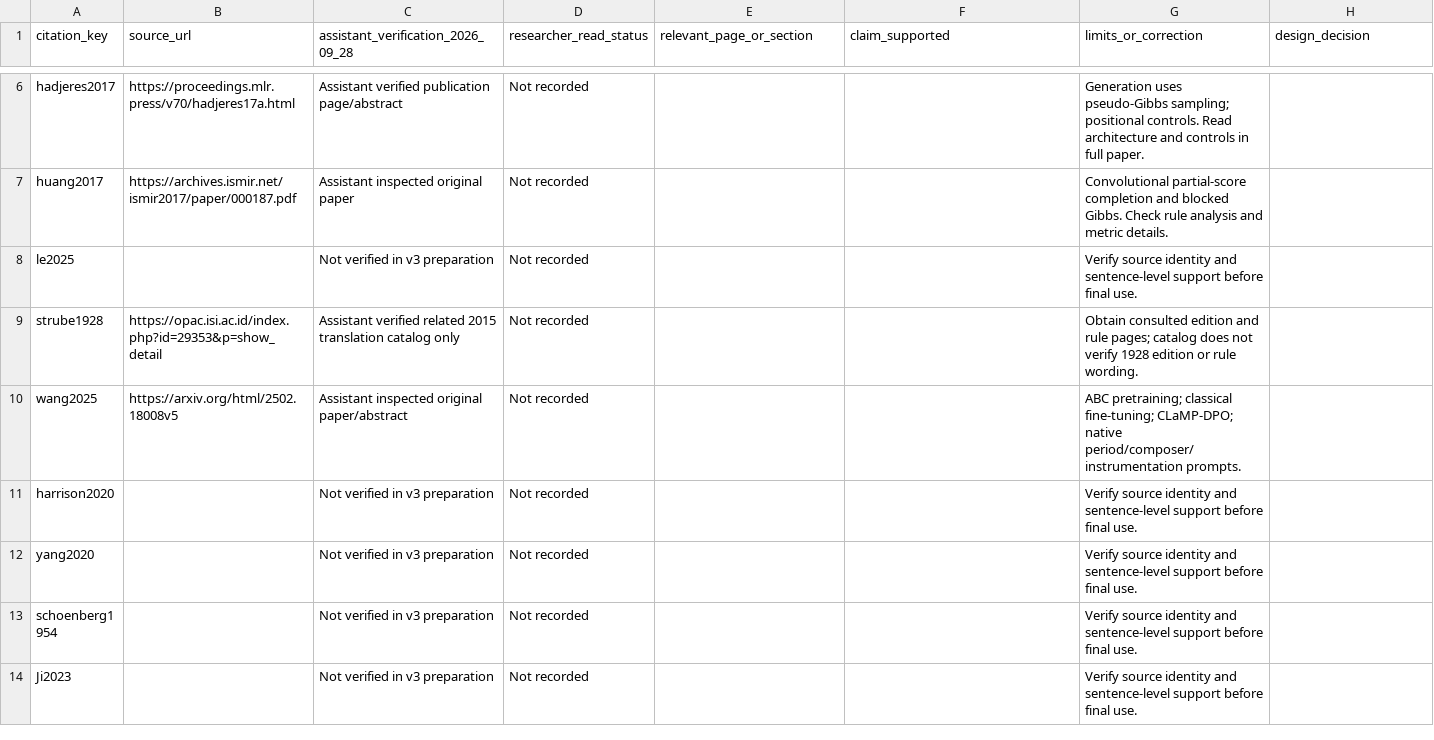
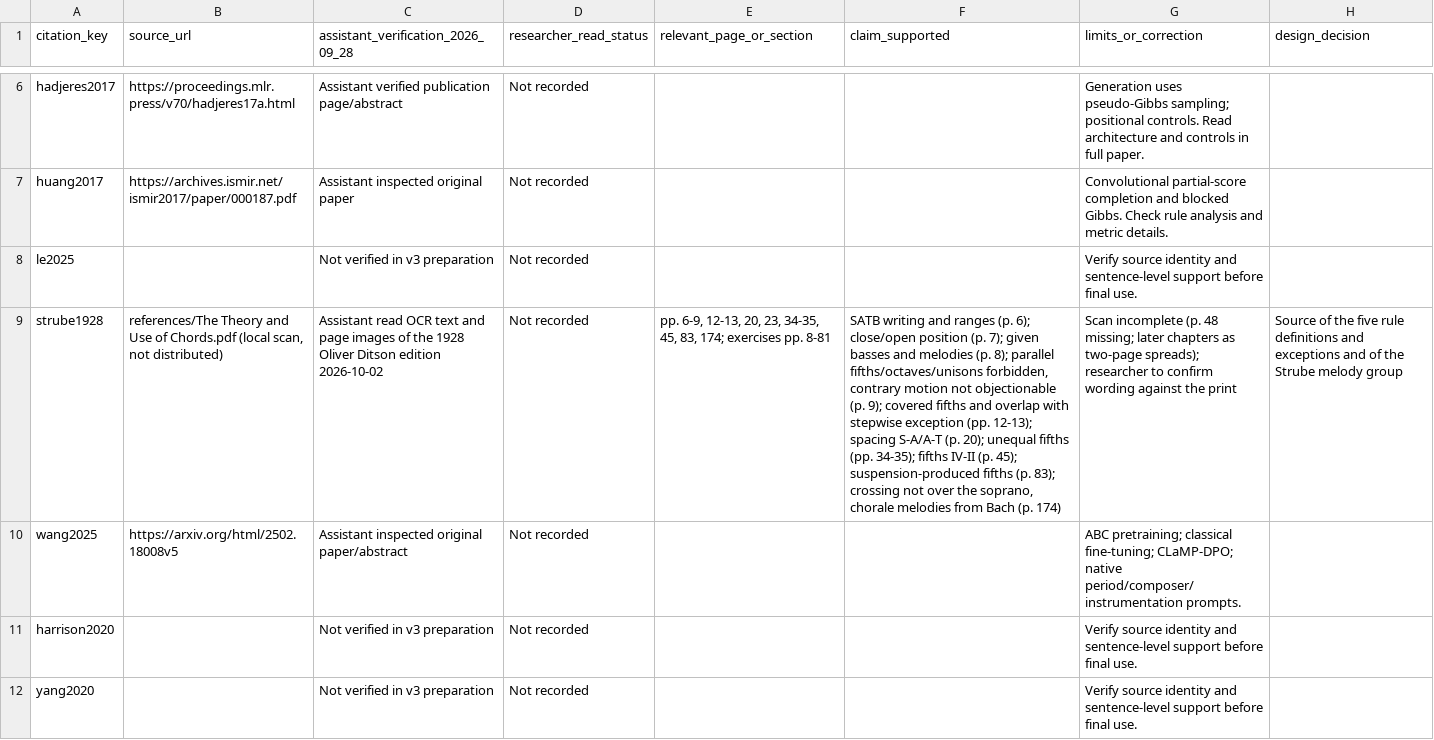
Before and after one commit to adittamavincent/symbolic-music-harmony-comparative-study, a CSV file: docs/final-thesis/reading-notes.csv, drawn as a sheet; only a part is shown, gaps mark what is left out; the shorter side is filled out with more unchanged rows; the diff names each change by its address in the sheet, - before the commit and + after, or states it on an @@ line.

```diff
--- a/docs/final-thesis/reading-notes.csv
+++ b/docs/final-thesis/reading-notes.csv
-B9 (source_url): https://opac.isi.ac.id/index.php?id=29353&p=show_detail
+B9 (source_url): references/The Theory and Use of Chords.pdf (local scan, not distributed)
-C9: Assistant verified related 2015 translation catalog only
+C9: Assistant read OCR text and page images of the 1928 Oliver Ditson edition 2026-10-02
-E9 (relevant_page_or_section): (empty)
+E9 (relevant_page_or_section): pp. 6-9, 12-13, 20, 23, 34-35, 45, 83, 174; exercises pp. 8-81
-F9 (claim_supported): (empty)
+F9 (claim_supported): SATB writing and ranges (p. 6); close/open position (p. 7); given basses and melodies (p. 8); parallel fifths/octaves/unisons forbidden, contrary motion not objectionable (p. 9); covered fifths and overlap with stepwise exception (pp. 12-13); spacing S-A/A-T (p. 20); unequal fifths (pp. 34-35); fifths IV-II (p. 45); suspension-produced fifths (p. 83); crossing not over the soprano, chorale melodies from Bach (p. 174)
-G9 (limits_or_correction): Obtain consulted edition and rule pages; catalog does not verify 1928 edition or rule wording.
+G9 (limits_or_correction): Scan incomplete (p. 48 missing; later chapters as two-page spreads); researcher to confirm wording against the print
-H9 (design_decision): (empty)
+H9 (design_decision): Source of the five rule definitions and exceptions and of the Strube melody group
```
Also changed, not shown: research/literature/strube-rule-pages.csv, 20 other files.
